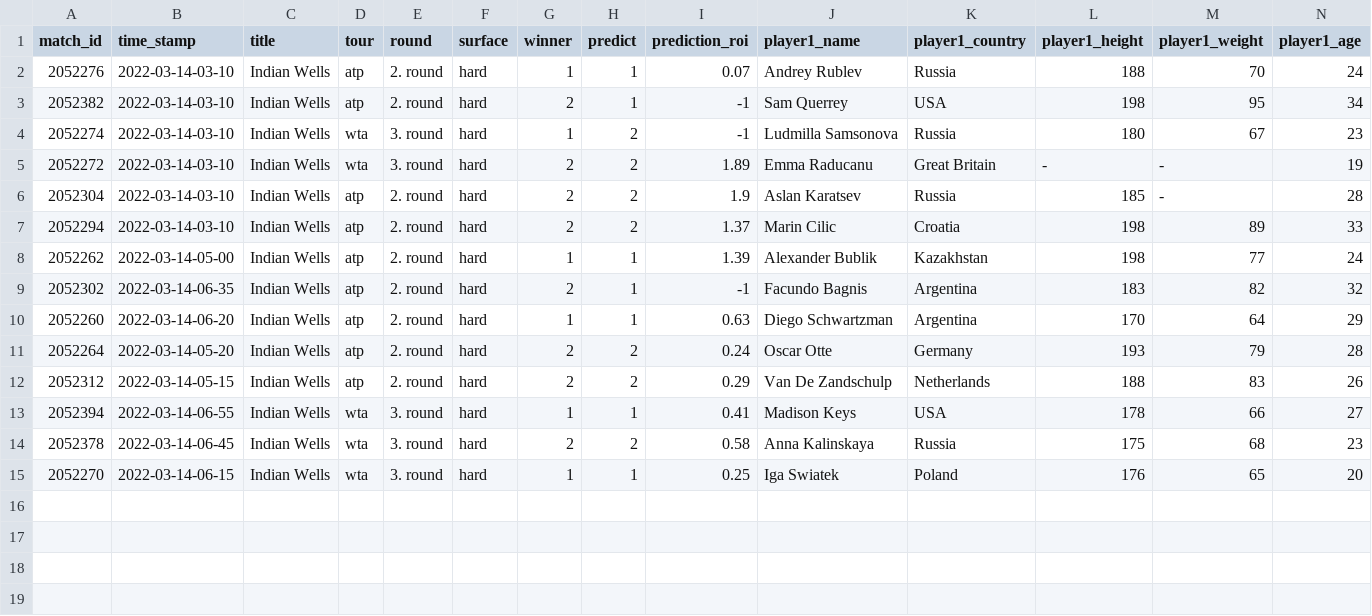
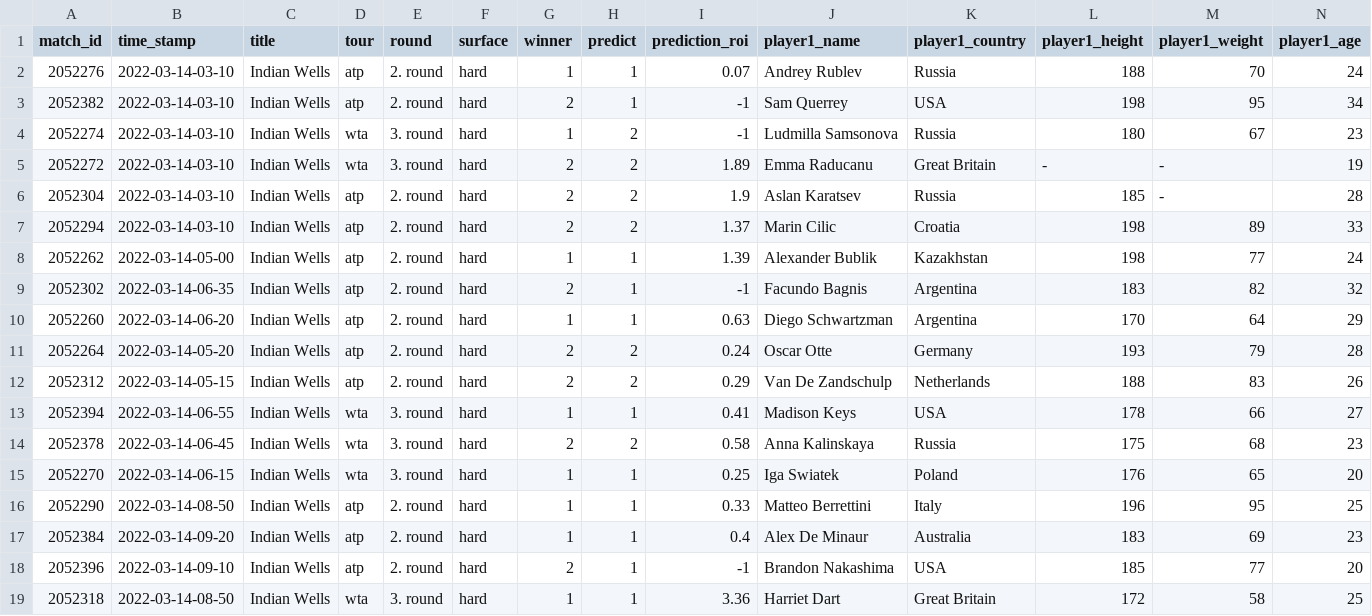
Before and after one commit to ebijun1007/tennis_major_tour_scraper, a CSV file: data/2022-03-13.csv, drawn as a sheet; only a part is shown; rows hold the shown columns only; the diff names each change by its address in the sheet, - before the commit and + after, or states it on an @@ line.

```diff
--- a/data/2022-03-13.csv
+++ b/data/2022-03-13.csv
+row 16: 2052290 | 2022-03-14-08-50 | Indian Wells | atp | 2. round | hard | 1 | 1 | 0.33 | Matteo Berrettini | Italy | 196 | 95 | 25
+row 17: 2052384 | 2022-03-14-09-20 | Indian Wells | atp | 2. round | hard | 1 | 1 | 0.4 | Alex De Minaur | Australia | 183 | 69 | 23
+row 18: 2052396 | 2022-03-14-09-10 | Indian Wells | atp | 2. round | hard | 2 | 1 | -1 | Brandon Nakashima | USA | 185 | 77 | 20
+row 19: 2052318 | 2022-03-14-08-50 | Indian Wells | wta | 3. round | hard | 1 | 1 | 3.36 | Harriet Dart | Great Britain | 172 | 58 | 25
```
Also changed, not shown: atp.csv, data/next_48_hours_match.csv, 3 other files.
